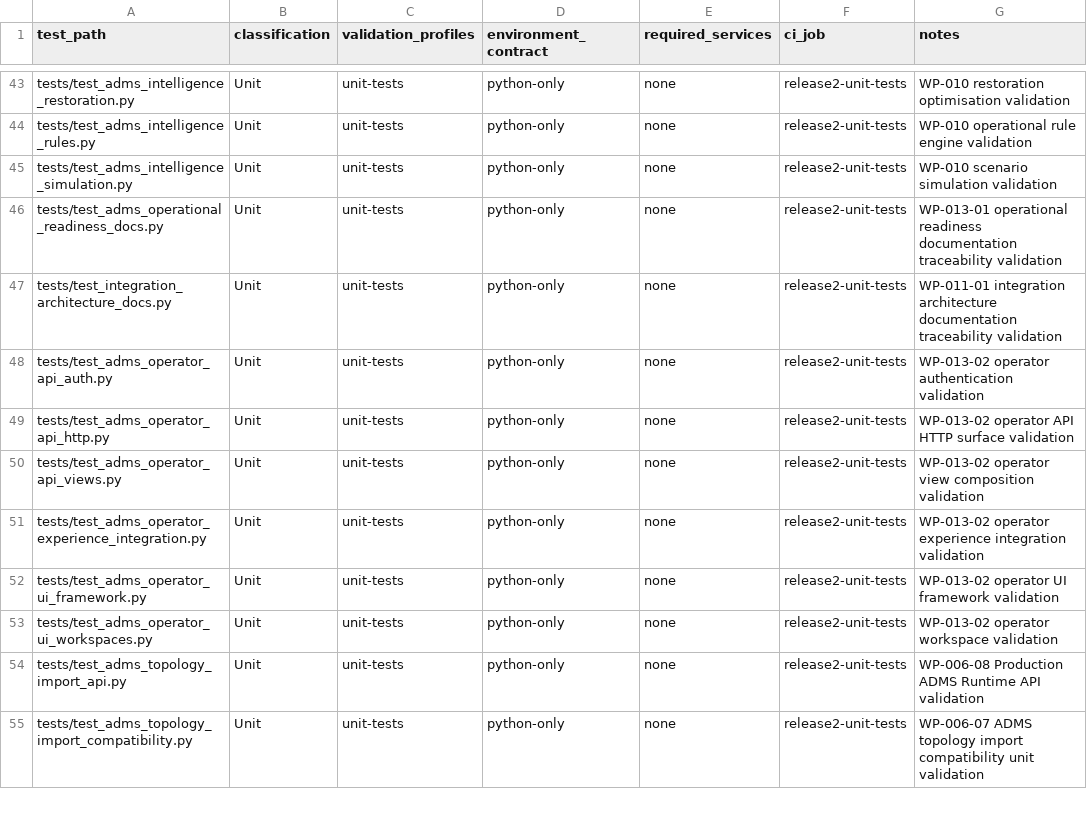
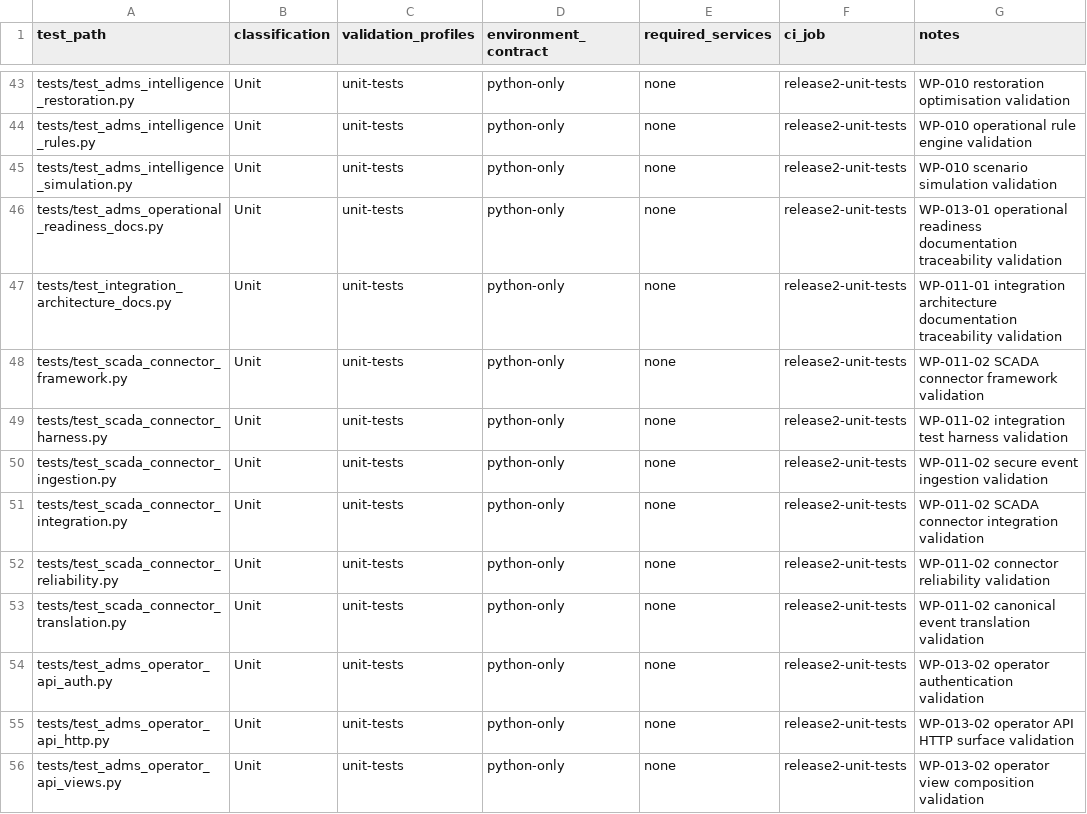
Before and after one commit to emmanoff-sys/diep-lab, a CSV file: engineering/governance/EECR/release-2/RELEASE-2-TEST-CLASSIFICATION.csv, drawn as a sheet; only a part is shown, gaps mark what is left out; the shorter side is filled out with more unchanged rows; the diff names each change by its address in the sheet, - before the commit and + after, or states it on an @@ line.

```diff
--- a/engineering/governance/EECR/release-2/RELEASE-2-TEST-CLASSIFICATION.csv
+++ b/engineering/governance/EECR/release-2/RELEASE-2-TEST-CLASSIFICATION.csv
+row 48: tests/test_scada_connector_framework.py | Unit | unit-tests | python-only | none | release2-unit-tests | WP-011-02 SCADA connector framework validation
+row 49: tests/test_scada_connector_harness.py | Unit | unit-tests | python-only | none | release2-unit-tests | WP-011-02 integration test harness validation
+row 50: tests/test_scada_connector_ingestion.py | Unit | unit-tests | python-only | none | release2-unit-tests | WP-011-02 secure event ingestion validation
+row 51: tests/test_scada_connector_integration.py | Unit | unit-tests | python-only | none | release2-unit-tests | WP-011-02 SCADA connector integration validation
+row 52: tests/test_scada_connector_reliability.py | Unit | unit-tests | python-only | none | release2-unit-tests | WP-011-02 connector reliability validation
+row 53: tests/test_scada_connector_translation.py | Unit | unit-tests | python-only | none | release2-unit-tests | WP-011-02 canonical event translation validation
```
Also changed, not shown: 17 other files.
